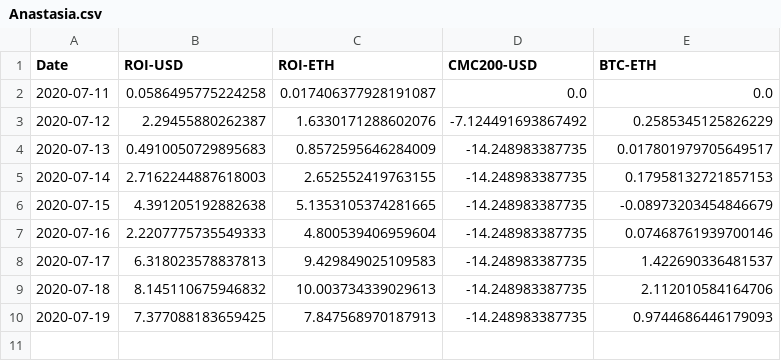
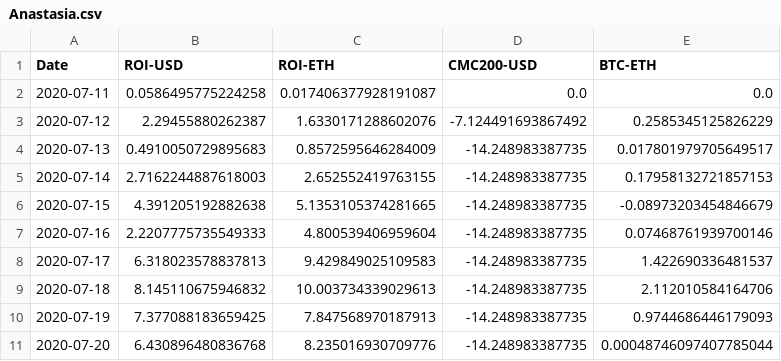
Before and after one commit to Insula-Crypto/funds_roi_graphs, a CSV file: Anastasia.csv, drawn as a sheet; the diff names each change by its address in the sheet, - before the commit and + after, or states it on an @@ line.

```diff
--- a/Anastasia.csv
+++ b/Anastasia.csv
+row 11: 2020-07-20 | 6.430896480836768 | 8.235016930709776 | -14.248983387735 | 0.00048746097407785044
```
Also changed, not shown: Fnd.csv, 2 other files.
